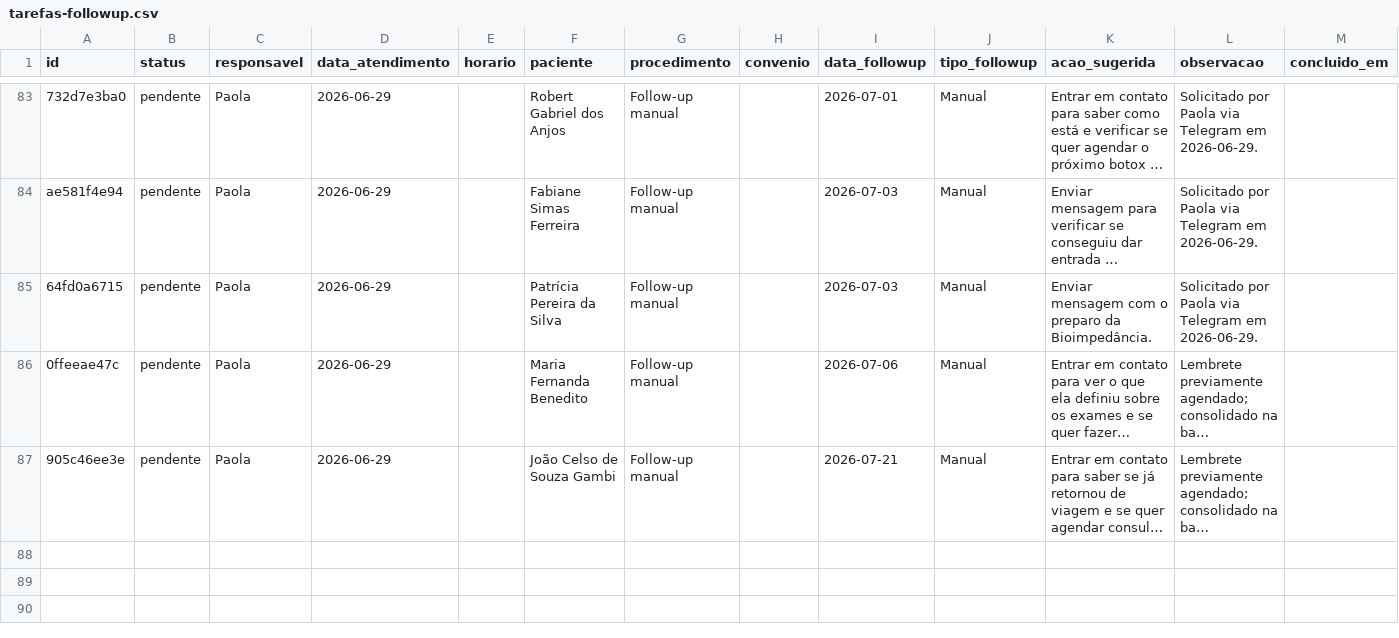
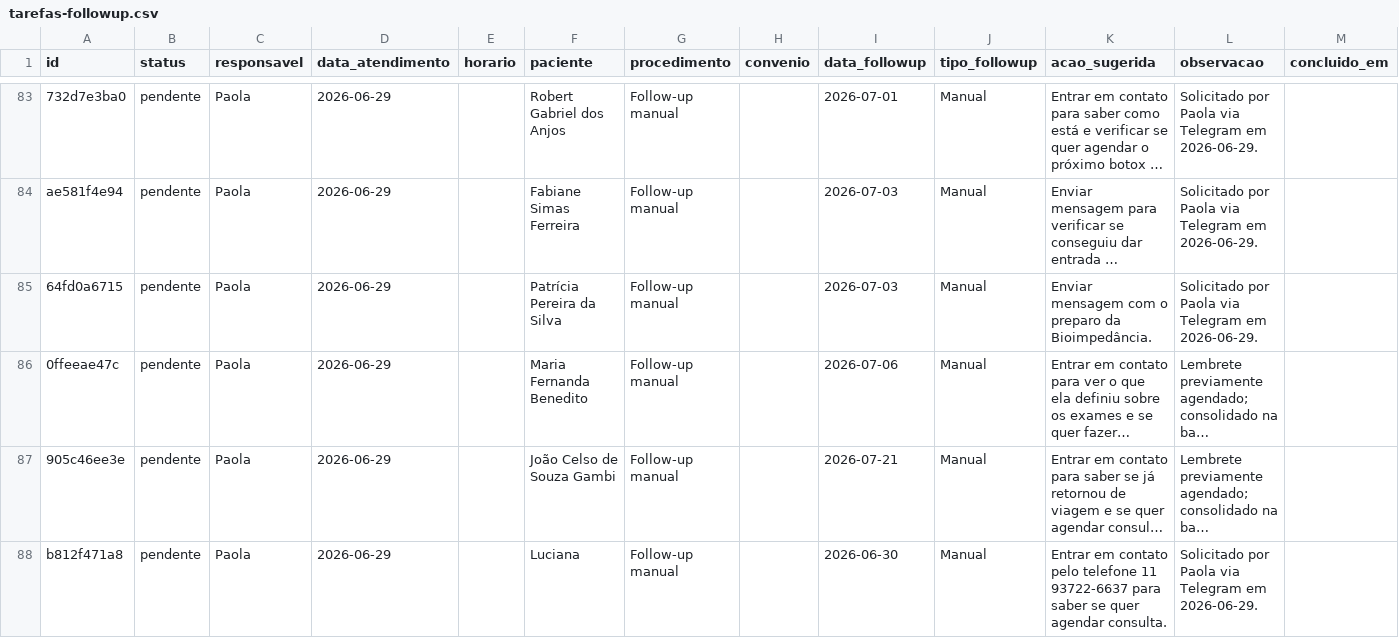
Before and after one commit to reginaldokawamoto-commits/imersao-openclaw-negocios, a CSV file: cerebro/areas/operacoes/followup/tarefas-followup.csv, drawn as a sheet; only a part is shown, gaps mark what is left out; long unchanged cells end in …; the diff names each change by its address in the sheet, - before the commit and + after, or states it on an @@ line.

Commit message:
Adiciona follow-up manual da Luciana

```diff
--- a/cerebro/areas/operacoes/followup/tarefas-followup.csv
+++ b/cerebro/areas/operacoes/followup/tarefas-followup.csv
+row 88: b812f471a8 | pendente | Paola | 2026-06-29 |  | Luciana | Follow-up manual |  | 2026-06-30 | Manual | Entrar em contato pelo telefone 11 93722-6637 para saber se quer agendar consulta. | Solicitado por Paola via Telegram em 2026-06-29.
```
